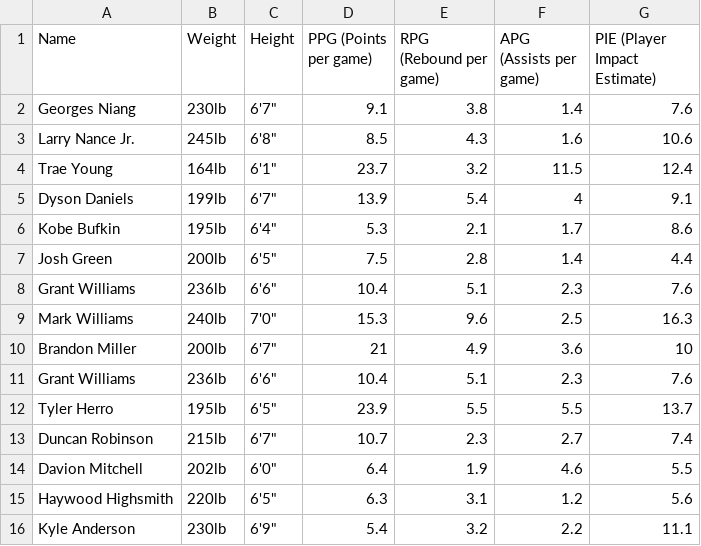
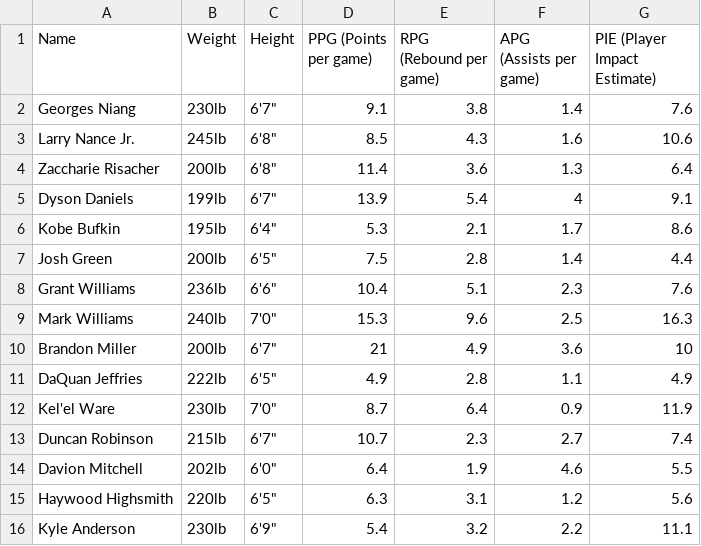
Before and after one commit to Sam-Gunawan/Are-You-All-Stars-Material, a CSV file: players_dataset/Southeast.csv, drawn as a sheet; only a part is shown.

```diff
--- a/players_dataset/Southeast.csv
+++ b/players_dataset/Southeast.csv
@@ -3,3 +3,3 @@ Georges Niang,230lb,"6'7""",9.1,3.8,1.4,7.6
 Larry Nance Jr.,245lb,"6'8""",8.5,4.3,1.6,10.6
-Trae Young,164lb,"6'1""",23.7,3.2,11.5,12.4
+Zaccharie Risacher,200lb,"6'8""",11.4,3.6,1.3,6.4
 Dyson Daniels,199lb,"6'7""",13.9,5.4,4,9.1
@@ -10,4 +10,4 @@ Mark Williams,240lb,"7'0""",15.3,9.6,2.5,16.3
 Brandon Miller,200lb,"6'7""",21,4.9,3.6,10
-Grant Williams,236lb,"6'6""",10.4,5.1,2.3,7.6
-Tyler Herro,195lb,"6'5""",23.9,5.5,5.5,13.7
+DaQuan Jeffries,222lb,"6'5""",4.9,2.8,1.1,4.9
+Kel'el Ware,230lb,7'0",8.7,6.4,0.9,11.9
 Duncan Robinson,215lb,"6'7""",10.7,2.3,2.7,7.4
```
Also changed, not shown: players_dataset/Northwest.csv.
